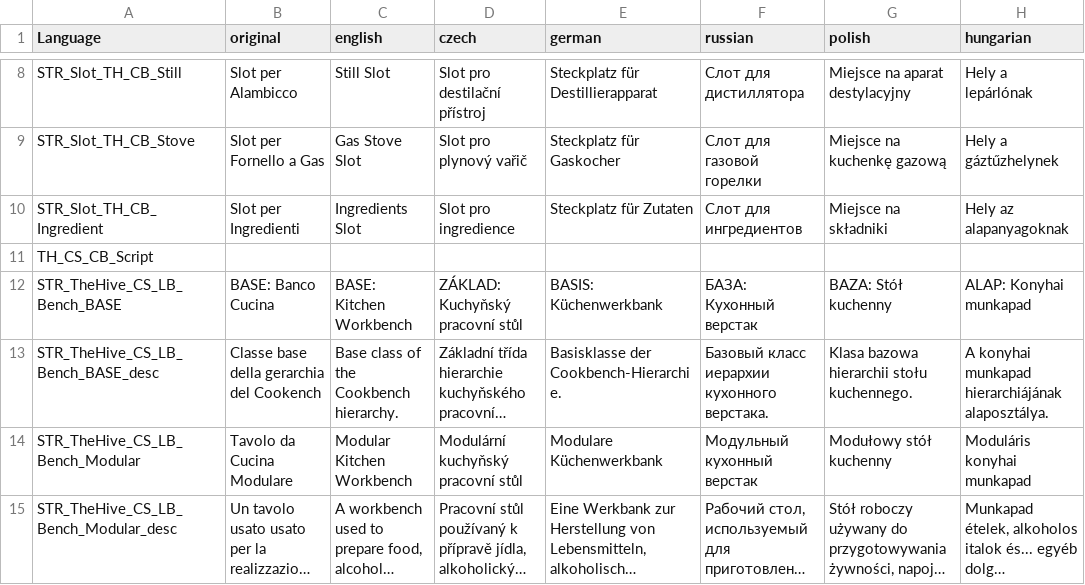
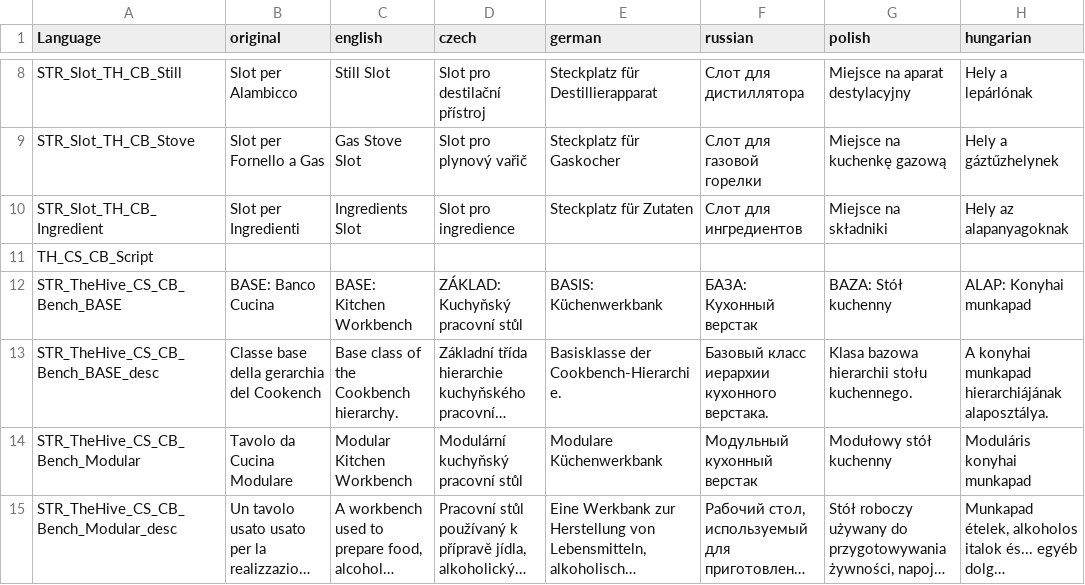
Before and after one commit to hyerakon/TheHive_zmWorkbench_Extension, a CSV file: Coocking_Bench/languagecore/stringtable.csv, drawn as a sheet; only a part is shown, gaps mark what is left out; long unchanged cells end in …; the diff covers the shown part only; the diff names each change by its address in the sheet, - before the commit and + after, or states it on an @@ line.

```diff
--- a/Coocking_Bench/languagecore/stringtable.csv
+++ b/Coocking_Bench/languagecore/stringtable.csv
-A12 (Language): STR_TheHive_CS_LB_Bench_BASE
+A12 (Language): STR_TheHive_CS_CB_Bench_BASE
-A13 (Language): STR_TheHive_CS_LB_Bench_BASE_desc
+A13 (Language): STR_TheHive_CS_CB_Bench_BASE_desc
-A14 (Language): STR_TheHive_CS_LB_Bench_Modular
+A14 (Language): STR_TheHive_CS_CB_Bench_Modular
-A15 (Language): STR_TheHive_CS_LB_Bench_Modular_desc
+A15 (Language): STR_TheHive_CS_CB_Bench_Modular_desc
```
Also changed, not shown: 2 added rows and 4 edited cells elsewhere in this file, TheHive_Custom_Ingredients/languagecore/stringtable.csv, 32 other files.
